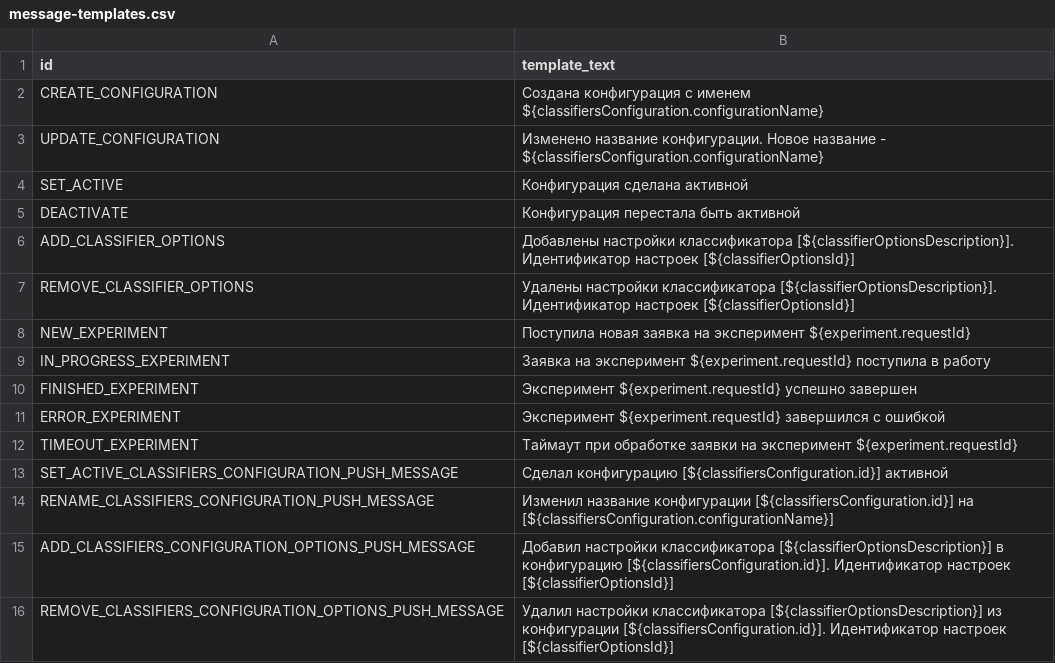
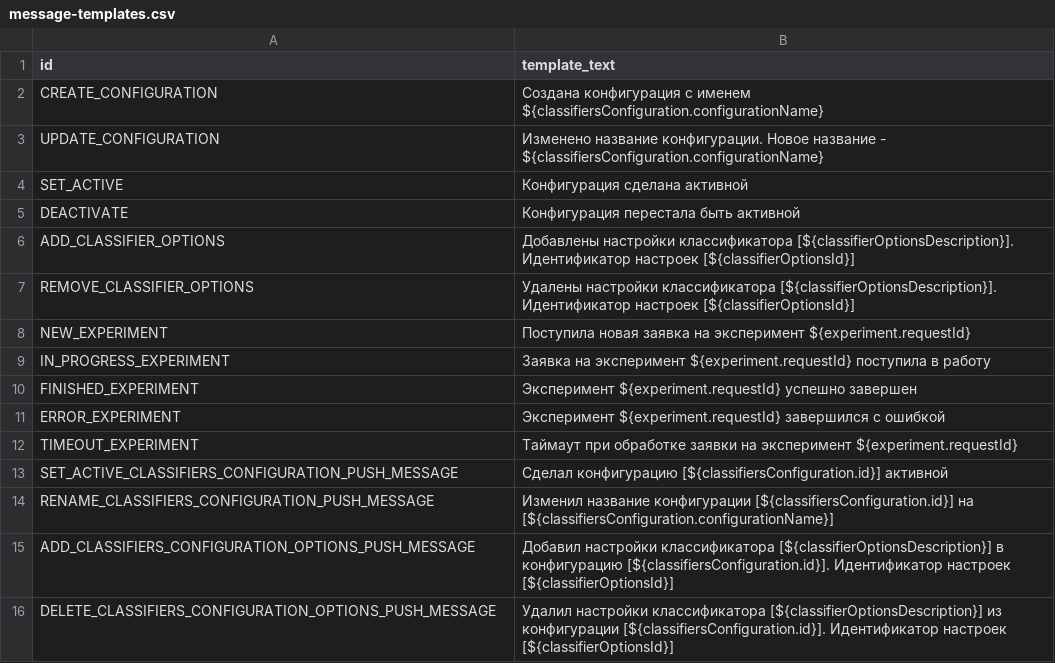
Before and after one commit to Stonnos/eca-service, a CSV file: eca-server/src/main/resources/message-templates/message-templates.csv, drawn as a sheet.

Commit message:
#ES-234 - impl DeleteClassifierOptionsPushEventHandler. Refactoring

```diff
--- a/eca-server/src/main/resources/message-templates/message-templates.csv
+++ b/eca-server/src/main/resources/message-templates/message-templates.csv
@@ -15,2 +15,2 @@ RENAME_CLASSIFIERS_CONFIGURATION_PUSH_MESSAGE;Изменил название к
 ADD_CLASSIFIERS_CONFIGURATION_OPTIONS_PUSH_MESSAGE;Добавил настройки классификатора [${classifierOptionsDescription}] в конфигурацию [${classifiersConfiguration.id}]. Идентификатор настроек [${classifierOptionsId}]
-REMOVE_CLASSIFIERS_CONFIGURATION_OPTIONS_PUSH_MESSAGE;Удалил настройки классификатора [${classifierOptionsDescription}] из конфигурации [${classifiersConfiguration.id}]. Идентификатор настроек [${classifierOptionsId}]
+DELETE_CLASSIFIERS_CONFIGURATION_OPTIONS_PUSH_MESSAGE;Удалил настройки классификатора [${classifierOptionsDescription}] из конфигурации [${classifiersConfiguration.id}]. Идентификатор настроек [${classifierOptionsId}]
```
Also changed, not shown: 15 other files.
